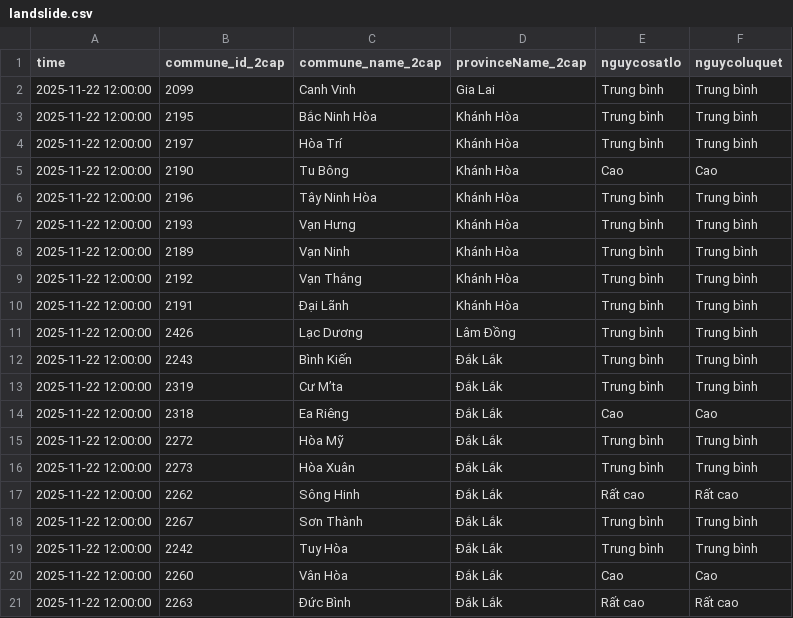
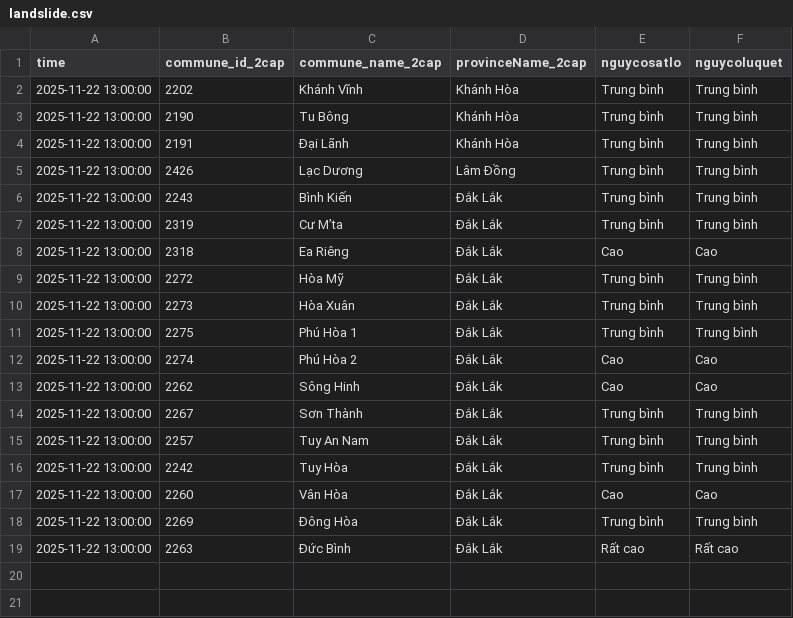
Before and after one commit to MNhat0308/WarningWaterDashboard, a CSV file: data/landslide.csv, drawn as a sheet.

Commit message:
Auto: Update Water & Landslide Data

```diff
--- a/data/landslide.csv
+++ b/data/landslide.csv
@@ -1,21 +1,19 @@
 time,commune_id_2cap,commune_name_2cap,provinceName_2cap,nguycosatlo,nguycoluquet
-2025-11-22 12:00:00,2099,Canh Vinh,Gia Lai,Trung bình,Trung bình
-2025-11-22 12:00:00,2195,Bắc Ninh Hòa,Khánh Hòa,Trung bình,Trung bình
-2025-11-22 12:00:00,2197,Hòa Trí,Khánh Hòa,Trung bình,Trung bình
-2025-11-22 12:00:00,2190,Tu Bông,Khánh Hòa,Cao,Cao
-2025-11-22 12:00:00,2196,Tây Ninh Hòa,Khánh Hòa,Trung bình,Trung bình
-2025-11-22 12:00:00,2193,Vạn Hưng,Khánh Hòa,Trung bình,Trung bình
-2025-11-22 12:00:00,2189,Vạn Ninh,Khánh Hòa,Trung bình,Trung bình
-2025-11-22 12:00:00,2192,Vạn Thắng,Khánh Hòa,Trung bình,Trung bình
-2025-11-22 12:00:00,2191,Đại Lãnh,Khánh Hòa,Trung bình,Trung bình
-2025-11-22 12:00:00,2426,Lạc Dương,Lâm Đồng,Trung bình,Trung bình
-2025-11-22 12:00:00,2243,Bình Kiến,Đắk Lắk,Trung bình,Trung bình
-2025-11-22 12:00:00,2319,Cư M’ta,Đắk Lắk,Trung bình,Trung bình
-2025-11-22 12:00:00,2318,Ea Riêng,Đắk Lắk,Cao,Cao
-2025-11-22 12:00:00,2272,Hòa Mỹ,Đắk Lắk,Trung bình,Trung bình
-2025-11-22 12:00:00,2273,Hòa Xuân,Đắk Lắk,Trung bình,Trung bình
-2025-11-22 12:00:00,2262,Sông Hinh,Đắk Lắk,Rất cao,Rất cao
-2025-11-22 12:00:00,2267,Sơn Thành,Đắk Lắk,Trung bình,Trung bình
-2025-11-22 12:00:00,2242,Tuy Hòa,Đắk Lắk,Trung bình,Trung bình
-2025-11-22 12:00:00,2260,Vân Hòa,Đắk Lắk,Cao,Cao
-2025-11-22 12:00:00,2263,Đức Bình,Đắk Lắk,Rất cao,Rất cao
+2025-11-22 13:00:00,2202,Khánh Vĩnh,Khánh Hòa,Trung bình,Trung bình
+2025-11-22 13:00:00,2190,Tu Bông,Khánh Hòa,Trung bình,Trung bình
+2025-11-22 13:00:00,2191,Đại Lãnh,Khánh Hòa,Trung bình,Trung bình
+2025-11-22 13:00:00,2426,Lạc Dương,Lâm Đồng,Trung bình,Trung bình
+2025-11-22 13:00:00,2243,Bình Kiến,Đắk Lắk,Trung bình,Trung bình
+2025-11-22 13:00:00,2319,Cư M’ta,Đắk Lắk,Trung bình,Trung bình
+2025-11-22 13:00:00,2318,Ea Riêng,Đắk Lắk,Cao,Cao
+2025-11-22 13:00:00,2272,Hòa Mỹ,Đắk Lắk,Trung bình,Trung bình
+2025-11-22 13:00:00,2273,Hòa Xuân,Đắk Lắk,Trung bình,Trung bình
+2025-11-22 13:00:00,2275,Phú Hòa 1,Đắk Lắk,Trung bình,Trung bình
+2025-11-22 13:00:00,2274,Phú Hòa 2,Đắk Lắk,Cao,Cao
+2025-11-22 13:00:00,2262,Sông Hinh,Đắk Lắk,Cao,Cao
+2025-11-22 13:00:00,2267,Sơn Thành,Đắk Lắk,Trung bình,Trung bình
+2025-11-22 13:00:00,2257,Tuy An Nam,Đắk Lắk,Trung bình,Trung bình
+2025-11-22 13:00:00,2242,Tuy Hòa,Đắk Lắk,Trung bình,Trung bình
+2025-11-22 13:00:00,2260,Vân Hòa,Đắk Lắk,Cao,Cao
+2025-11-22 13:00:00,2269,Đông Hòa,Đắk Lắk,Trung bình,Trung bình
+2025-11-22 13:00:00,2263,Đức Bình,Đắk Lắk,Rất cao,Rất cao
```
Also changed, not shown: data/water_data_full_combined.csv.
